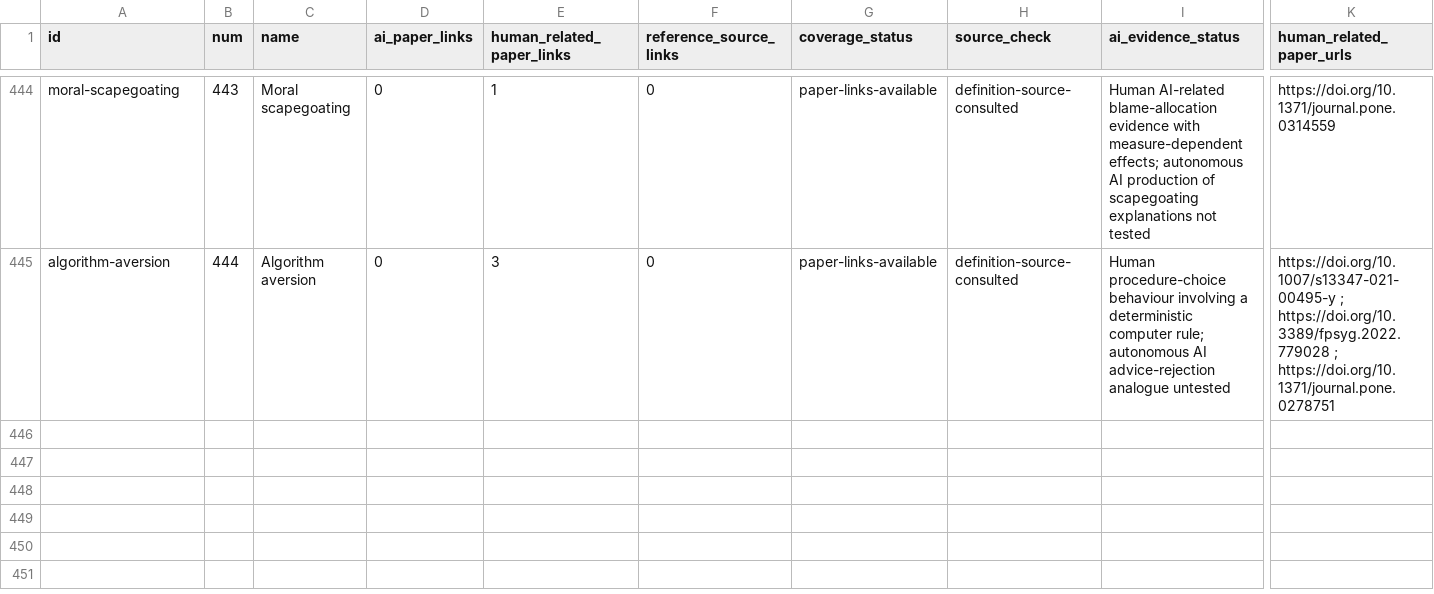
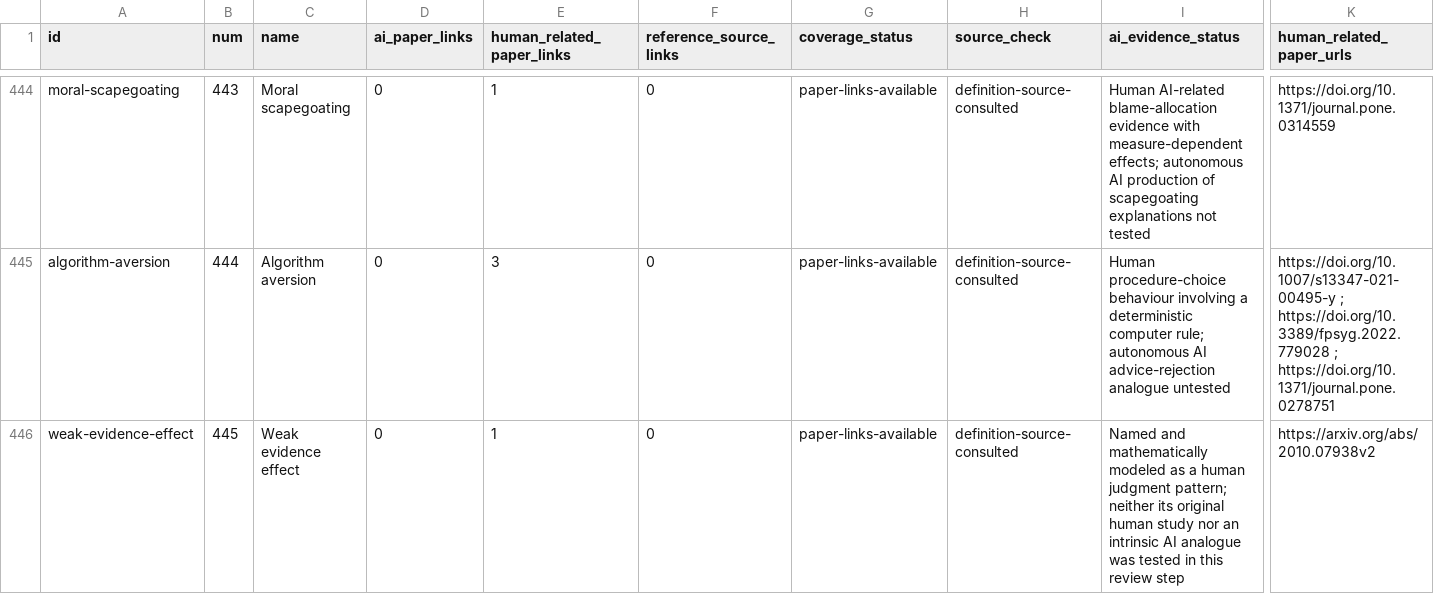
Before and after one commit to danlex/ethicalhive, a CSV file: docs/source-coverage.csv, drawn as a sheet; only a part is shown, gaps mark what is left out; rows hold the shown columns only; the diff names each change by its address in the sheet, - before the commit and + after, or states it on an @@ line.

Commit message:
PDF 0016: index weak evidence concept and qualify anchoring mitigation outcomes

```diff
--- a/docs/source-coverage.csv
+++ b/docs/source-coverage.csv
+row 446: weak-evidence-effect | 445 | Weak evidence effect | 0 | 1 | 0 | paper-links-available | definition-source-consulted | Named and mathematically modeled as a human judgment pattern; neither its original human study nor an intrinsic AI analogue was tested in this review step | https://arxiv.org/abs/2010.07938v2
```
Also changed, not shown: 14 other files.
